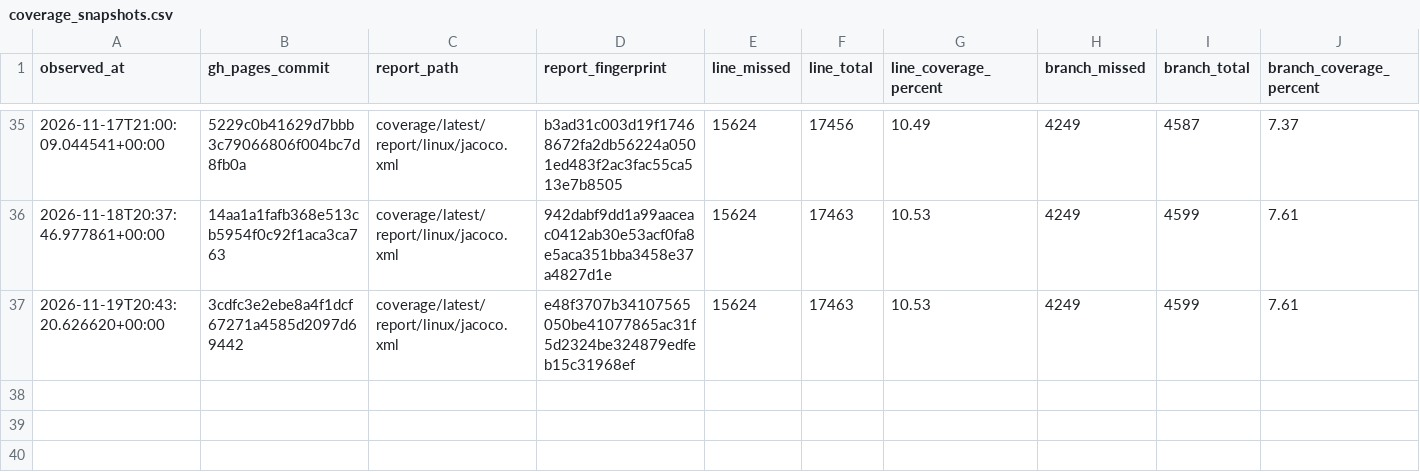
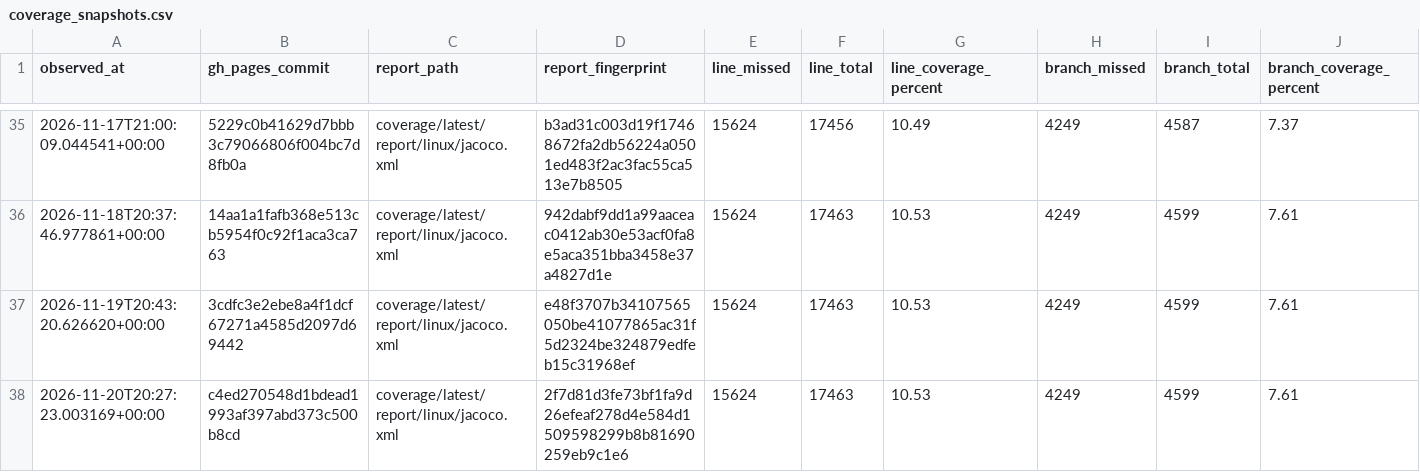
Before and after one commit to tfw-org/tfw-metrics, a CSV file: metrics/coverage_snapshots.csv, drawn as a sheet; only a part is shown, gaps mark what is left out.

```diff
--- a/metrics/coverage_snapshots.csv
+++ b/metrics/coverage_snapshots.csv
@@ -37 +37,2 @@ observed_at,gh_pages_commit,report_path,report_fingerprint,line_missed,line_tota
 2026-11-19T20:43:20.626620+00:00,3cdfc3e2ebe8a4f1dcf67271a4585d2097d69442,coverage/latest/report/linux/jacoco.xml,e48f3707b34107565050be41077865ac31f5d2324be324879edfeb15c31968ef,15624,17463,10.53,4249,4599,7.61
+2026-11-20T20:27:23.003169+00:00,c4ed270548d1bdead1993af397abd373c500b8cd,coverage/latest/report/linux/jacoco.xml,2f7d81d3fe73bf1fa9d26efeaf278d4e584d1509598299b8b81690259eb9c1e6,15624,17463,10.53,4249,4599,7.61
```
